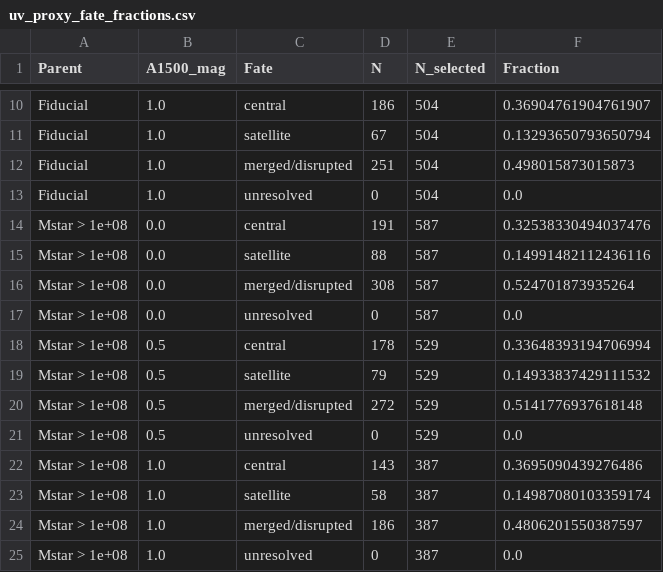
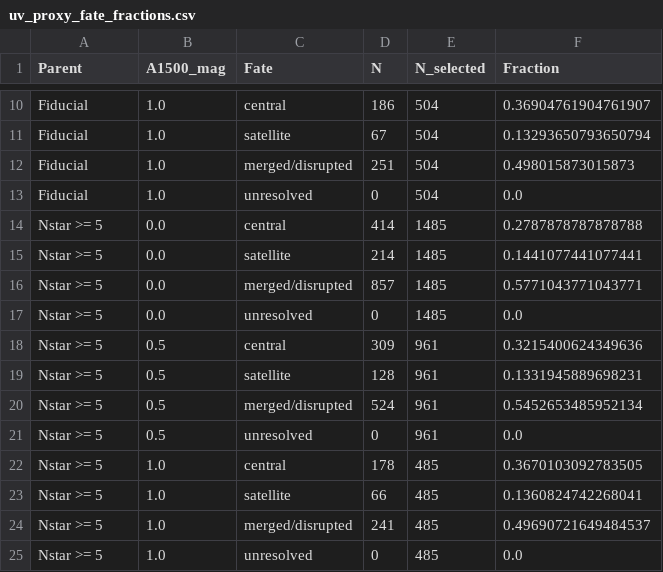
Before and after one commit to nakashima-K873/tng-work, a CSV file: protohalo/data/tng300_z10_colibre/uv_sfr_proxy/uv_proxy_fate_fractions.csv, drawn as a sheet; only a part is shown, gaps mark what is left out.

```diff
--- a/protohalo/data/tng300_z10_colibre/uv_sfr_proxy/uv_proxy_fate_fractions.csv
+++ b/protohalo/data/tng300_z10_colibre/uv_sfr_proxy/uv_proxy_fate_fractions.csv
@@ -13,13 +13,13 @@ Fiducial,1.0,merged/disrupted,251,504,0.498015873015873
 Fiducial,1.0,unresolved,0,504,0.0
-Mstar > 1e+08,0.0,central,191,587,0.32538330494037476
-Mstar > 1e+08,0.0,satellite,88,587,0.14991482112436116
-Mstar > 1e+08,0.0,merged/disrupted,308,587,0.524701873935264
-Mstar > 1e+08,0.0,unresolved,0,587,0.0
-Mstar > 1e+08,0.5,central,178,529,0.33648393194706994
-Mstar > 1e+08,0.5,satellite,79,529,0.14933837429111532
-Mstar > 1e+08,0.5,merged/disrupted,272,529,0.5141776937618148
-Mstar > 1e+08,0.5,unresolved,0,529,0.0
-Mstar > 1e+08,1.0,central,143,387,0.3695090439276486
-Mstar > 1e+08,1.0,satellite,58,387,0.14987080103359174
-Mstar > 1e+08,1.0,merged/disrupted,186,387,0.4806201550387597
-Mstar > 1e+08,1.0,unresolved,0,387,0.0
+Nstar >= 5,0.0,central,414,1485,0.2787878787878788
+Nstar >= 5,0.0,satellite,214,1485,0.1441077441077441
+Nstar >= 5,0.0,merged/disrupted,857,1485,0.5771043771043771
+Nstar >= 5,0.0,unresolved,0,1485,0.0
+Nstar >= 5,0.5,central,309,961,0.3215400624349636
+Nstar >= 5,0.5,satellite,128,961,0.1331945889698231
+Nstar >= 5,0.5,merged/disrupted,524,961,0.5452653485952134
+Nstar >= 5,0.5,unresolved,0,961,0.0
+Nstar >= 5,1.0,central,178,485,0.3670103092783505
+Nstar >= 5,1.0,satellite,66,485,0.1360824742268041
+Nstar >= 5,1.0,merged/disrupted,241,485,0.49690721649484537
+Nstar >= 5,1.0,unresolved,0,485,0.0
```
Also changed, not shown: protohalo/data/tng300_z10_colibre/uv_sfr_proxy/attenuation_sensitivity.csv, protohalo/data/tng300_z10_colibre/uv_sfr_proxy/fig7_uv_proxy_host_pdfs.csv, 7 other files.
